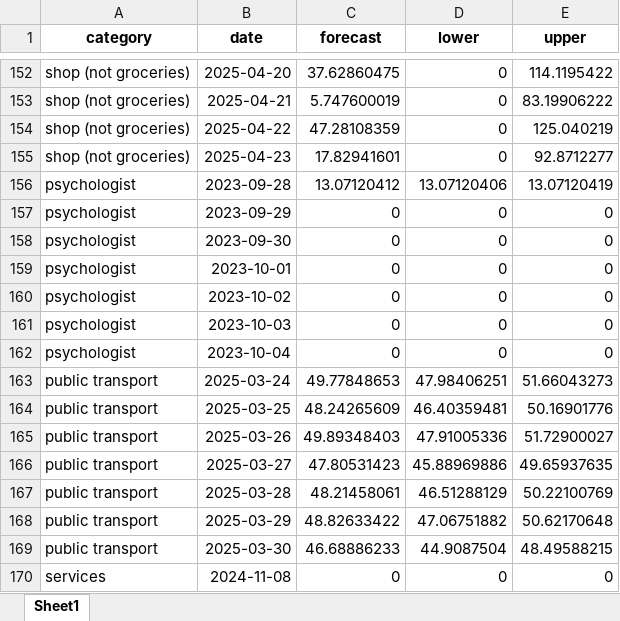
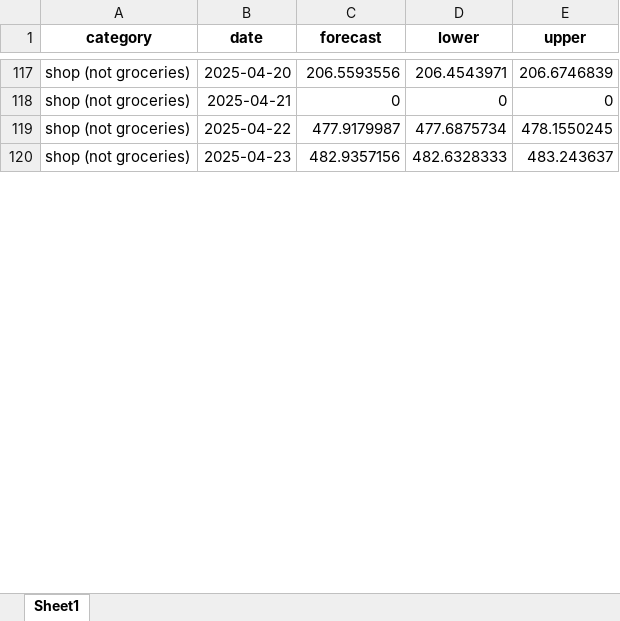
Before and after one commit to Dpotr/exp_forecast, an Excel workbook: forecast_results.xlsx, sheet Sheet1, drawn as a sheet; only a part is shown, gaps mark what is left out; values as stored, in another font and other column widths than the file's, no borders; removed rows and columns are numbered as before the commit, all else as after; the diff covers the shown part only; the diff names each change by its address in the sheet, - before the commit and + after, or states it on an @@ line.

Commit message:
Improve forecast accuracy: last 30d only, drop top 1% outliers, log-transform, add moving average baseline, add warning if forecast is too high. Update README with 'for dummies' section and formulas.

```diff
--- a/forecast_results.xlsx (sheet Sheet1)
+++ b/forecast_results.xlsx (sheet Sheet1)
-C117 (forecast): 37.62860475
+C117 (forecast): 206.5593556
-D117 (lower): 0
+D117 (lower): 206.4543971
-E117 (upper): 114.1195422
+E117 (upper): 206.6746839
-C118 (forecast): 5.747600019
+C118 (forecast): 0
-E118 (upper): 83.19906222
+E118 (upper): 0
-C119 (forecast): 47.28108359
+C119 (forecast): 477.9179987
-D119 (lower): 0
+D119 (lower): 477.6875734
-E119 (upper): 125.040219
+E119 (upper): 478.1550245
-C120 (forecast): 17.82941601
+C120 (forecast): 482.9357156
-D120 (lower): 0
+D120 (lower): 482.6328333
-E120 (upper): 92.8712277
+E120 (upper): 483.243637
-row 156: psychologist | 2023-09-28 | 13.07120412 | 13.07120406 | 13.07120419
-row 157: psychologist | 2023-09-29 | 0 | 0 | 0
-row 158: psychologist | 2023-09-30 | 0 | 0 | 0
-row 159: psychologist | 2023-10-01 | 0 | 0 | 0
-row 160: psychologist | 2023-10-02 | 0 | 0 | 0
-row 161: psychologist | 2023-10-03 | 0 | 0 | 0
-row 162: psychologist | 2023-10-04 | 0 | 0 | 0
-row 163: public transport | 2025-03-24 | 49.77848653 | 47.98406251 | 51.66043273
-row 164: public transport | 2025-03-25 | 48.24265609 | 46.40359481 | 50.16901776
-row 165: public transport | 2025-03-26 | 49.89348403 | 47.91005336 | 51.72900027
-row 166: public transport | 2025-03-27 | 47.80531423 | 45.88969886 | 49.65937635
-row 167: public transport | 2025-03-28 | 48.21458061 | 46.51288129 | 50.22100769
-row 168: public transport | 2025-03-29 | 48.82633422 | 47.06751882 | 50.62170648
-row 169: public transport | 2025-03-30 | 46.68886233 | 44.9087504 | 48.49588215
-row 170: services | 2024-11-08 | 0 | 0 | 0
```
Also changed, not shown: other rows of this sheet, 2 other files.
